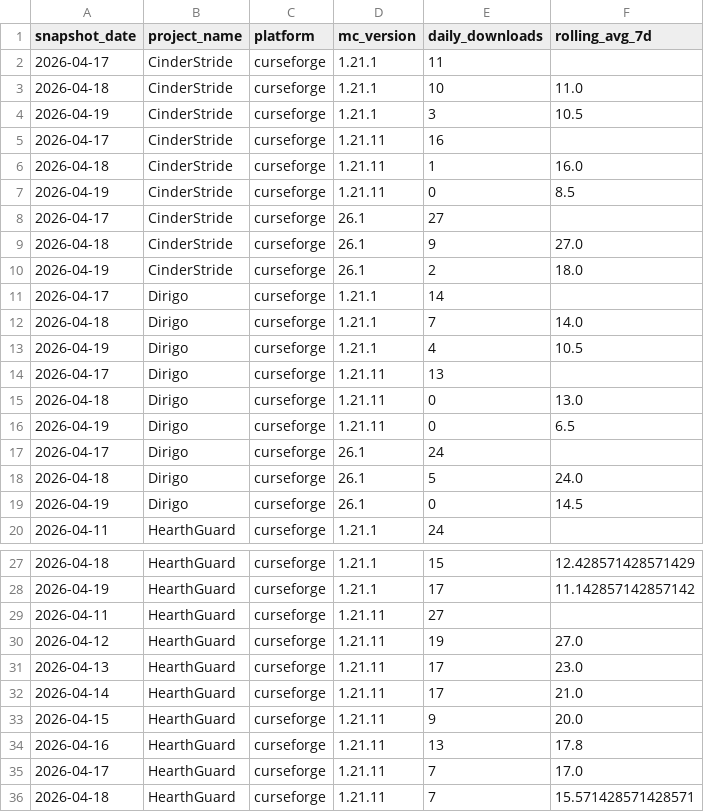
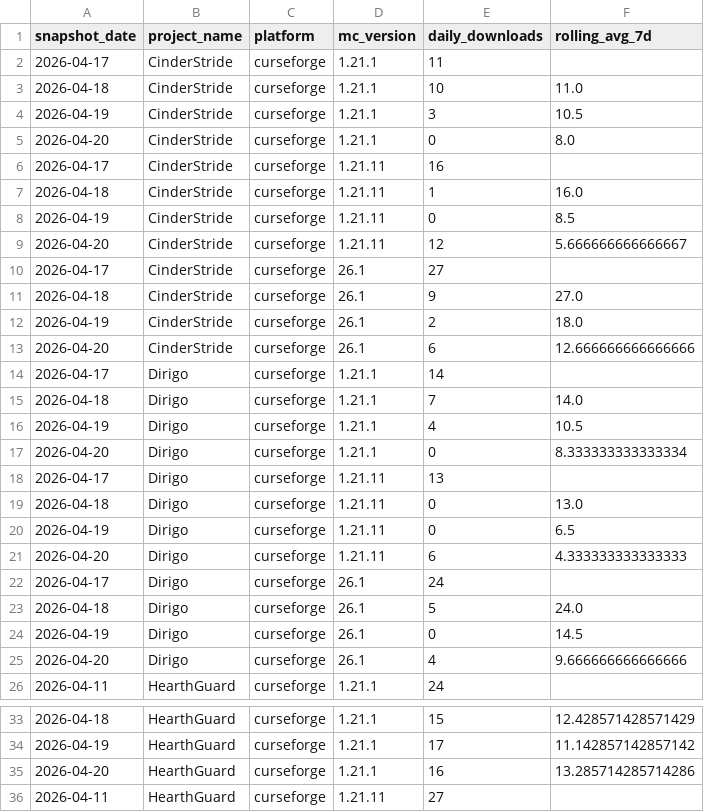
Before and after one commit to kingnhcomcast/modtracker, a CSV file: docs/daily_mc_version_totals.csv, drawn as a sheet; only a part is shown, gaps mark what is left out; the shorter side is filled out with more unchanged rows; the diff covers the shown part only.

```diff
--- a/docs/daily_mc_version_totals.csv
+++ b/docs/daily_mc_version_totals.csv
@@ -4,2 +4,3 @@ snapshot_date,project_name,platform,mc_version,daily_downloads,rolling_avg_7d
 2026-04-19,CinderStride,curseforge,1.21.1,3,10.5
+2026-04-20,CinderStride,curseforge,1.21.1,0,8.0
 2026-04-17,CinderStride,curseforge,1.21.11,16,
@@ -7,2 +8,3 @@ snapshot_date,project_name,platform,mc_version,daily_downloads,rolling_avg_7d
 2026-04-19,CinderStride,curseforge,1.21.11,0,8.5
+2026-04-20,CinderStride,curseforge,1.21.11,12,5.666666666666667
 2026-04-17,CinderStride,curseforge,26.1,27,
@@ -10,2 +12,3 @@ snapshot_date,project_name,platform,mc_version,daily_downloads,rolling_avg_7d
 2026-04-19,CinderStride,curseforge,26.1,2,18.0
+2026-04-20,CinderStride,curseforge,26.1,6,12.666666666666666
 2026-04-17,Dirigo,curseforge,1.21.1,14,
@@ -13,2 +16,3 @@ snapshot_date,project_name,platform,mc_version,daily_downloads,rolling_avg_7d
 2026-04-19,Dirigo,curseforge,1.21.1,4,10.5
+2026-04-20,Dirigo,curseforge,1.21.1,0,8.333333333333334
 2026-04-17,Dirigo,curseforge,1.21.11,13,
@@ -16,2 +20,3 @@ snapshot_date,project_name,platform,mc_version,daily_downloads,rolling_avg_7d
 2026-04-19,Dirigo,curseforge,1.21.11,0,6.5
+2026-04-20,Dirigo,curseforge,1.21.11,6,4.333333333333333
 2026-04-17,Dirigo,curseforge,26.1,24,
@@ -19,2 +24,3 @@ snapshot_date,project_name,platform,mc_version,daily_downloads,rolling_avg_7d
 2026-04-19,Dirigo,curseforge,26.1,0,14.5
+2026-04-20,Dirigo,curseforge,26.1,4,9.666666666666666
 2026-04-11,HearthGuard,curseforge,1.21.1,24,
@@ -28,2 +34,3 @@ snapshot_date,project_name,platform,mc_version,daily_downloads,rolling_avg_7d
 2026-04-19,HearthGuard,curseforge,1.21.1,17,11.142857142857142
+2026-04-20,HearthGuard,curseforge,1.21.1,16,13.285714285714286
 2026-04-11,HearthGuard,curseforge,1.21.11,27,
```
Also changed, not shown: 9 added rows elsewhere in this file, docs/daily_loader_totals.csv, docs/daily_mod_version_totals.csv, 26 other files.
